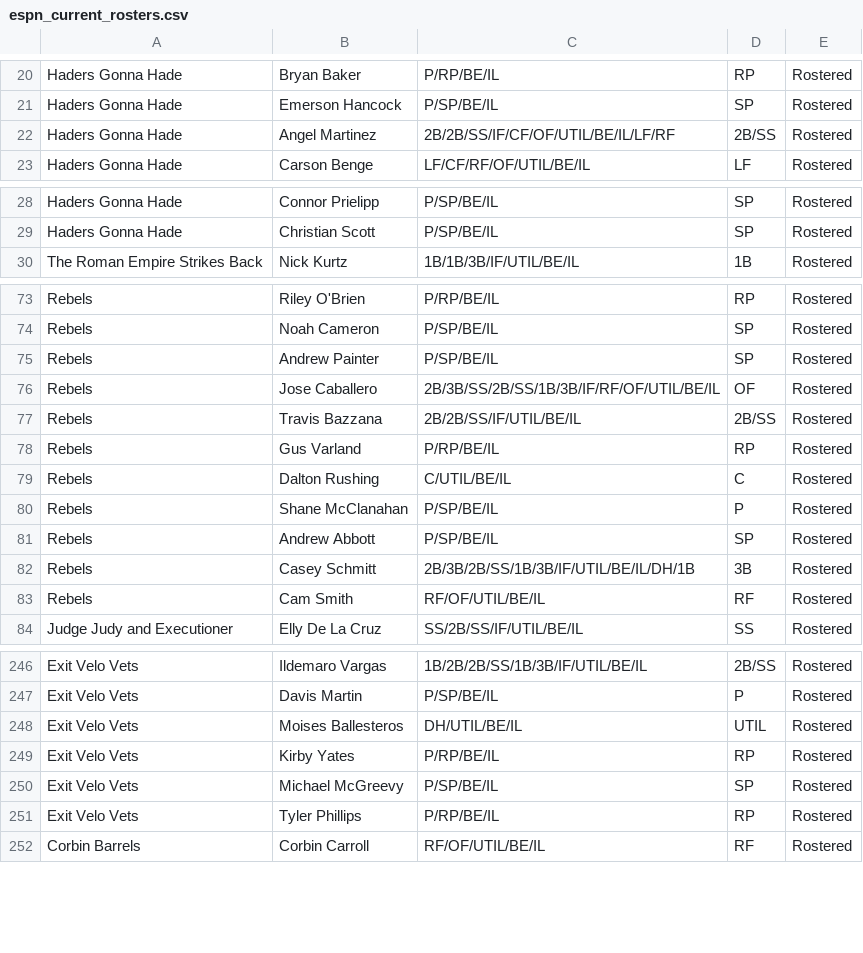
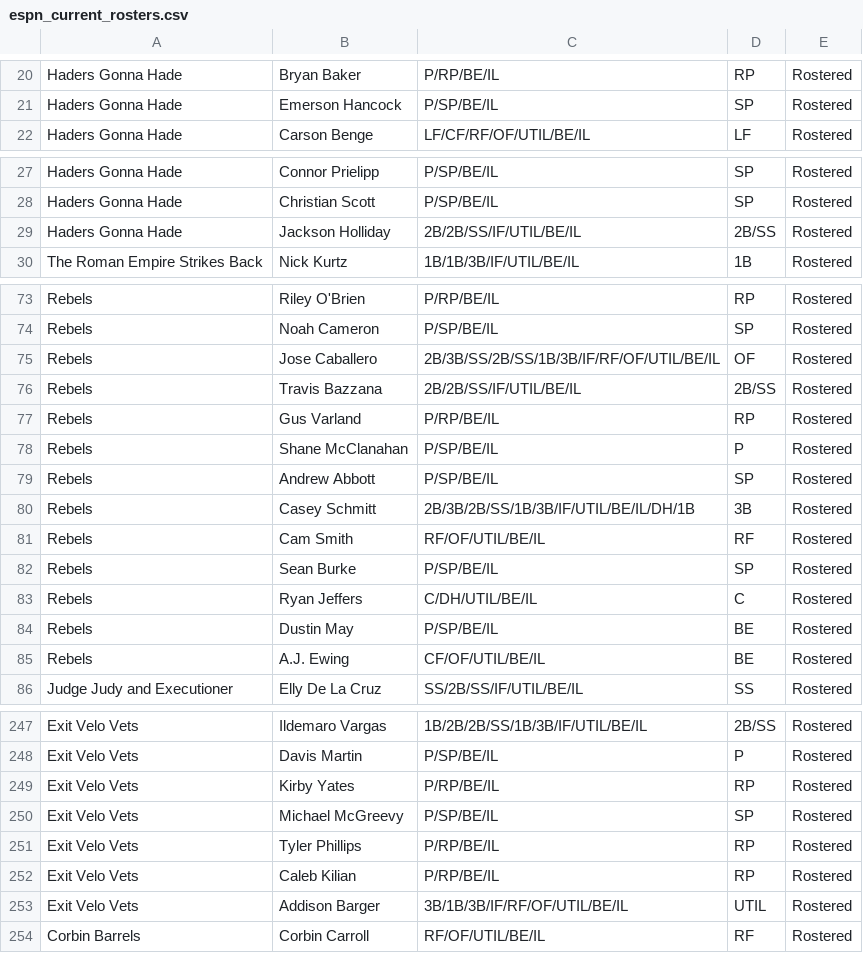
Before and after one commit to Arias29/fantasy-baseball-command-center, a CSV file: espn_current_rosters.csv, drawn as a sheet; only a part is shown, gaps mark what is left out; the diff covers the shown part only.

```diff
--- a/espn_current_rosters.csv
+++ b/espn_current_rosters.csv
@@ -21,3 +21,2 @@ Haders Gonna Hade,Bryan Baker,P/RP/BE/IL,RP,Rostered
 Haders Gonna Hade,Emerson Hancock,P/SP/BE/IL,SP,Rostered
-Haders Gonna Hade,Angel Martinez,2B/2B/SS/IF/CF/OF/UTIL/BE/IL/LF/RF,2B/SS,Rostered
 Haders Gonna Hade,Carson Benge,LF/CF/RF/OF/UTIL/BE/IL,LF,Rostered
@@ -29,2 +28,3 @@ Haders Gonna Hade,Connor Prielipp,P/SP/BE/IL,SP,Rostered
 Haders Gonna Hade,Christian Scott,P/SP/BE/IL,SP,Rostered
+Haders Gonna Hade,Jackson Holliday,2B/2B/SS/IF/UTIL/BE/IL,2B/SS,Rostered
 The Roman Empire Strikes Back,Nick Kurtz,1B/1B/3B/IF/UTIL/BE/IL,1B,Rostered
@@ -74,3 +74,2 @@ Rebels,Riley O'Brien,P/RP/BE/IL,RP,Rostered
 Rebels,Noah Cameron,P/SP/BE/IL,SP,Rostered
-Rebels,Andrew Painter,P/SP/BE/IL,SP,Rostered
 Rebels,Jose Caballero,2B/3B/SS/2B/SS/1B/3B/IF/RF/OF/UTIL/BE/IL,OF,Rostered
@@ -78,3 +77,2 @@ Rebels,Travis Bazzana,2B/2B/SS/IF/UTIL/BE/IL,2B/SS,Rostered
 Rebels,Gus Varland,P/RP/BE/IL,RP,Rostered
-Rebels,Dalton Rushing,C/UTIL/BE/IL,C,Rostered
 Rebels,Shane McClanahan,P/SP/BE/IL,P,Rostered
@@ -83,2 +81,6 @@ Rebels,Casey Schmitt,2B/3B/2B/SS/1B/3B/IF/UTIL/BE/IL/DH/1B,3B,Rostered
 Rebels,Cam Smith,RF/OF/UTIL/BE/IL,RF,Rostered
+Rebels,Sean Burke,P/SP/BE/IL,SP,Rostered
+Rebels,Ryan Jeffers,C/DH/UTIL/BE/IL,C,Rostered
+Rebels,Dustin May,P/SP/BE/IL,BE,Rostered
+Rebels,A.J. Ewing,CF/OF/UTIL/BE/IL,BE,Rostered
 Judge Judy and Executioner ,Elly De La Cruz,SS/2B/SS/IF/UTIL/BE/IL,SS,Rostered
@@ -247,3 +248,2 @@ Exit Velo Vets,Ildemaro Vargas,1B/2B/2B/SS/1B/3B/IF/UTIL/BE/IL,2B/SS,Rostered
 Exit Velo Vets,Davis Martin,P/SP/BE/IL,P,Rostered
-Exit Velo Vets,Moises Ballesteros,DH/UTIL/BE/IL,UTIL,Rostered
 Exit Velo Vets,Kirby Yates,P/RP/BE/IL,RP,Rostered
@@ -251,2 +251,4 @@ Exit Velo Vets,Michael McGreevy,P/SP/BE/IL,SP,Rostered
 Exit Velo Vets,Tyler Phillips,P/RP/BE/IL,RP,Rostered
+Exit Velo Vets,Caleb Kilian,P/RP/BE/IL,RP,Rostered
+Exit Velo Vets,Addison Barger,3B/1B/3B/IF/RF/OF/UTIL/BE/IL,UTIL,Rostered
 Corbin Barrels,Corbin Carroll,RF/OF/UTIL/BE/IL,RF,Rostered
```
Also changed, not shown: 1 removed row and 2 edited cells elsewhere in this file, Fangraphs_Hitter_depth_charts_ros.csv, Fangraphs_Hitter_thebat_ros.csv, 5 other files.
